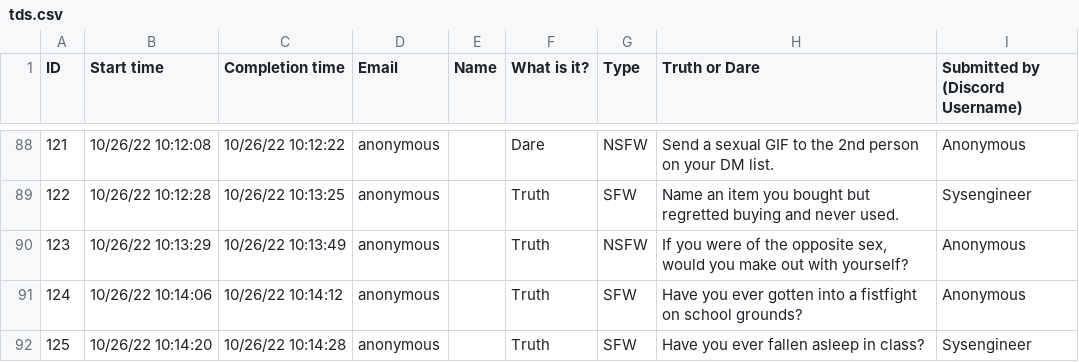
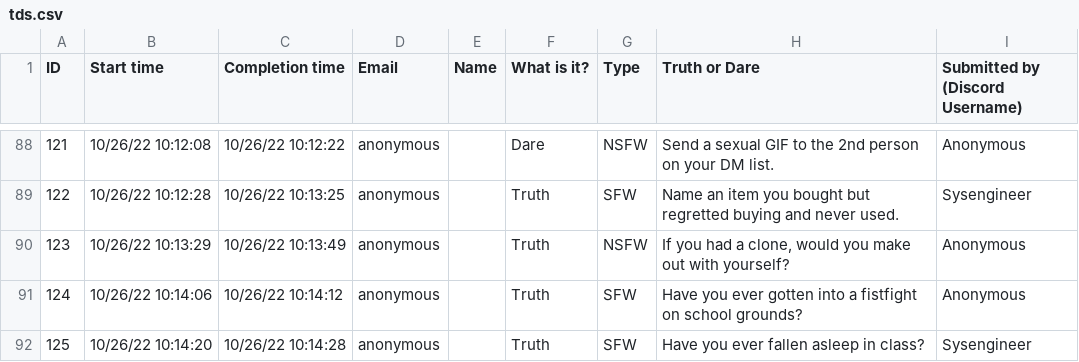
Before and after one commit to alexjyong/TruthOrDareDiscordBot, a CSV file: tds.csv, drawn as a sheet; only a part is shown, gaps mark what is left out.

Commit message:
Update tds.csv

```diff
--- a/tds.csv
+++ b/tds.csv
@@ -90,3 +90,3 @@
 122,10/26/22 10:12:28,10/26/22 10:13:25,anonymous,,Truth,SFW,Name an item you bought but regretted buying and never used.,Sysengineer
-123,10/26/22 10:13:29,10/26/22 10:13:49,anonymous,,Truth,NSFW,"If you were of the opposite sex, would you make out with yourself?",Anonymous
+123,10/26/22 10:13:29,10/26/22 10:13:49,anonymous,,Truth,NSFW,"If you had a clone, would you make out with yourself?",Anonymous
 124,10/26/22 10:14:06,10/26/22 10:14:12,anonymous,,Truth,SFW,Have you ever gotten into a fistfight on school grounds?,Anonymous
```
